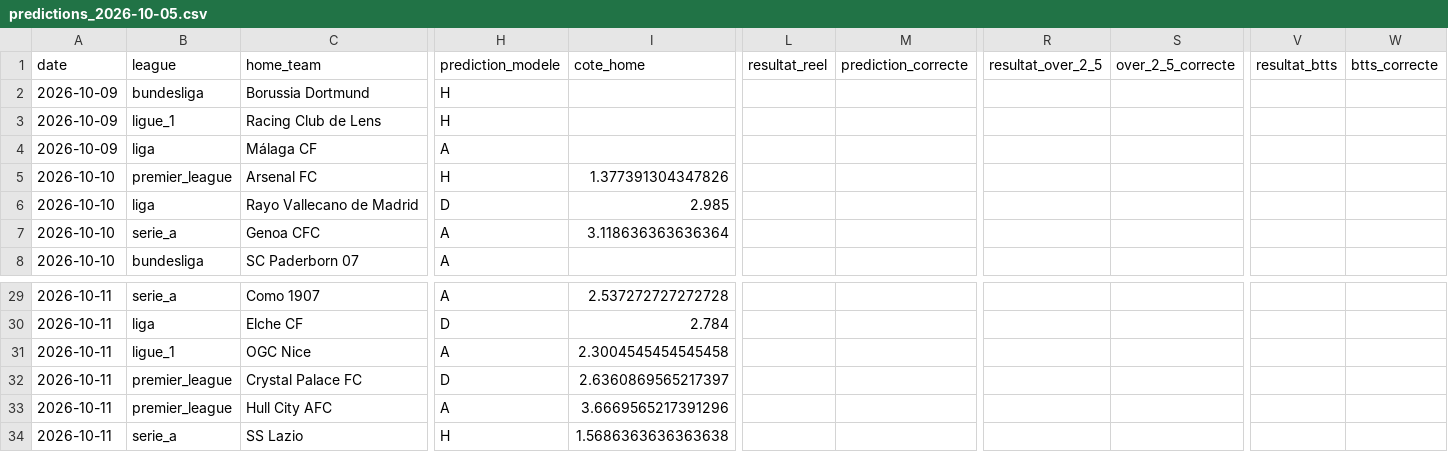
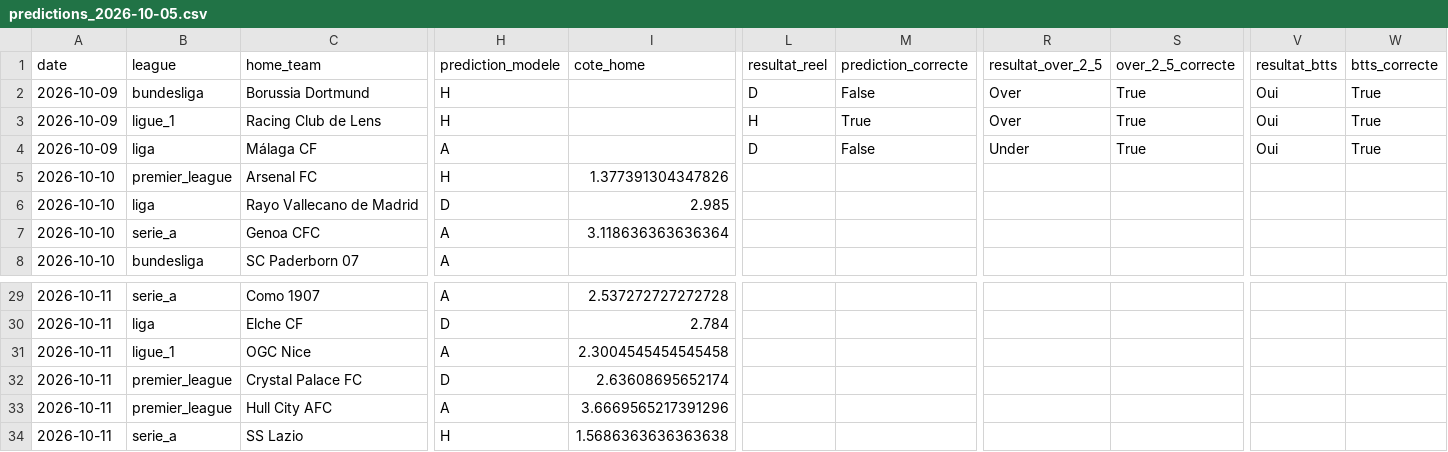
Before and after one commit to ezekiel27egoun/football-predictor, a CSV file: data/tracking/predictions_2026-10-05.csv, drawn as a sheet; only a part is shown, gaps mark what is left out; the diff names each change by its address in the sheet, - before the commit and + after, or states it on an @@ line.

```diff
--- a/data/tracking/predictions_2026-10-05.csv
+++ b/data/tracking/predictions_2026-10-05.csv
-L2 (resultat_reel): (empty)
+L2 (resultat_reel): D
-M2 (prediction_correcte): (empty)
+M2 (prediction_correcte): False
-R2:R3 (resultat_over_2_5): (empty)
+R2:R3 (resultat_over_2_5): Over
-S2:S4 (over_2_5_correcte): (empty)
+S2:S4 (over_2_5_correcte): True
-V2:V4 (resultat_btts): (empty)
+V2:V4 (resultat_btts): Oui
-W2:W4 (btts_correcte): (empty)
+W2:W4 (btts_correcte): True
-L3 (resultat_reel): (empty)
+L3 (resultat_reel): H
-M3 (prediction_correcte): (empty)
+M3 (prediction_correcte): True
-L4 (resultat_reel): (empty)
+L4 (resultat_reel): D
-M4 (prediction_correcte): (empty)
+M4 (prediction_correcte): False
-R4 (resultat_over_2_5): (empty)
+R4 (resultat_over_2_5): Under
-I32 (cote_home): 2.6360869565217397
+I32 (cote_home): 2.63608695652174
```
Also changed, not shown: data/tracking/weekly_summary.csv.
